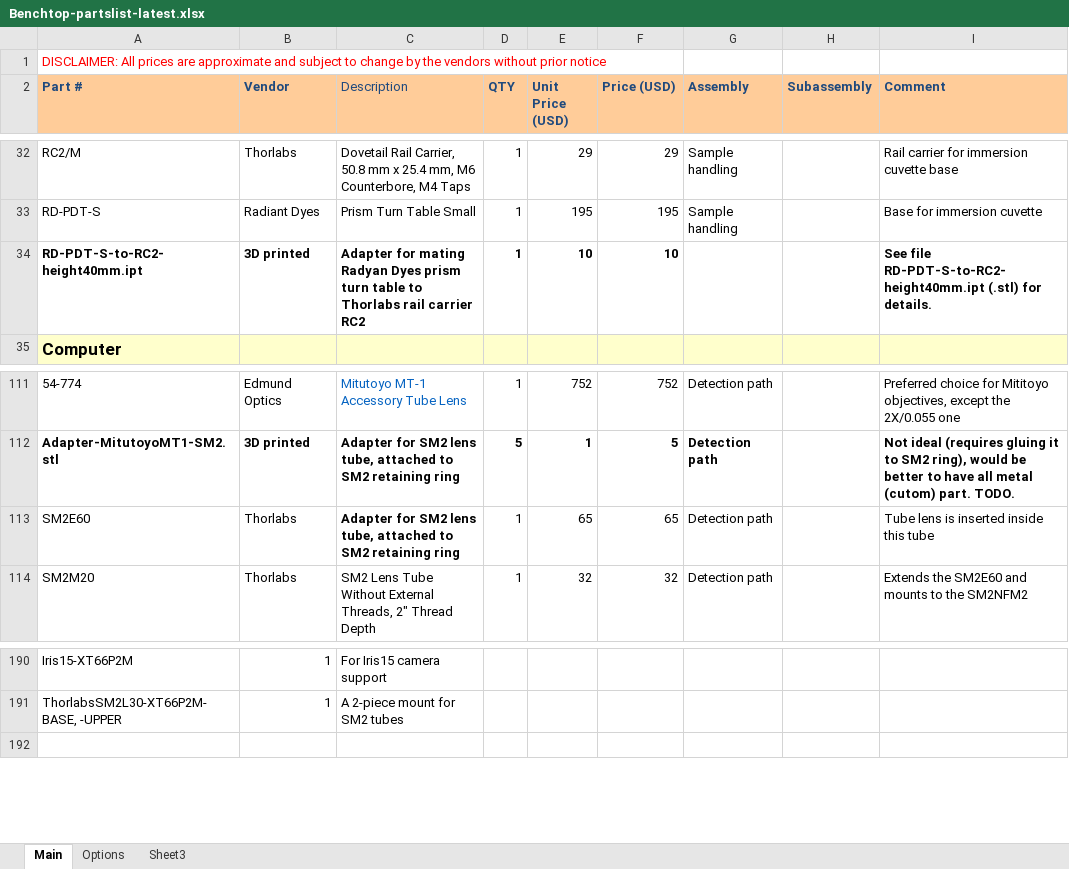
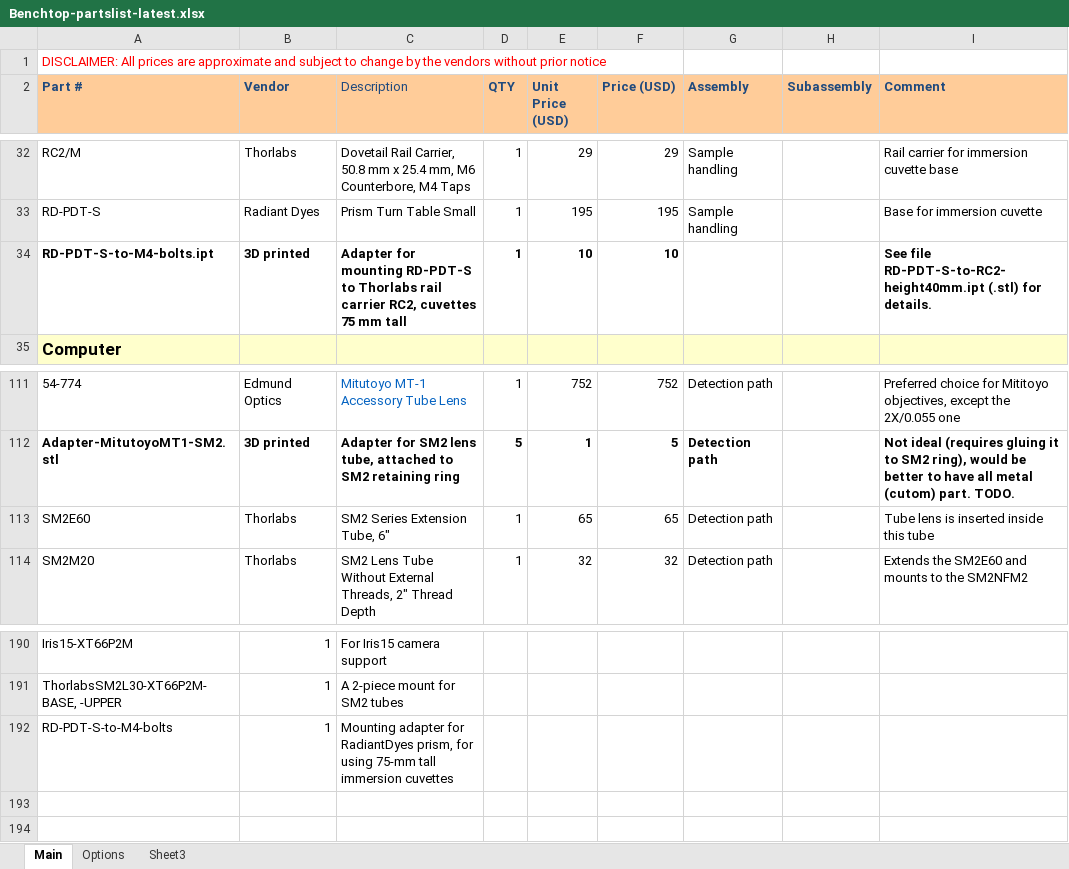
Before and after one commit to mesoSPIM/benchtop-hardware, an Excel workbook: Benchtop/parts-list/Benchtop-partslist-latest.xlsx, sheet Main, drawn as a sheet; only a part is shown, gaps mark what is left out; values as stored, in another font and other column widths than the file's, no borders; the diff names each change by its address in the sheet, - before the commit and + after, or states it on an @@ line.

Commit message:
add RD-PDT-S-to-M4-bolts.ipt to the list

```diff
--- a/Benchtop/parts-list/Benchtop-partslist-latest.xlsx (sheet Main)
+++ b/Benchtop/parts-list/Benchtop-partslist-latest.xlsx (sheet Main)
-A34 (Part #): RD-PDT-S-to-RC2-height40mm.ipt
+A34 (Part #): RD-PDT-S-to-M4-bolts.ipt
-C34 (Description): Adapter for mating Radyan Dyes prism turn table to Thorlabs rail carrier RC2
+C34 (Description): Adapter for mounting RD-PDT-S to Thorlabs rail carrier RC2, cuvettes 75 mm tall
-C113 (Description): Adapter for SM2 lens tube, attached to SM2 retaining ring
+C113 (Description): SM2 Series Extension Tube, 6"
-C113 bold: on
+C113 bold: off
+row 192: RD-PDT-S-to-M4-bolts | 1 | Mounting adapter for RadiantDyes prism, for using 75-mm tall immersion cuvettes
+row 193: (empty)
```
